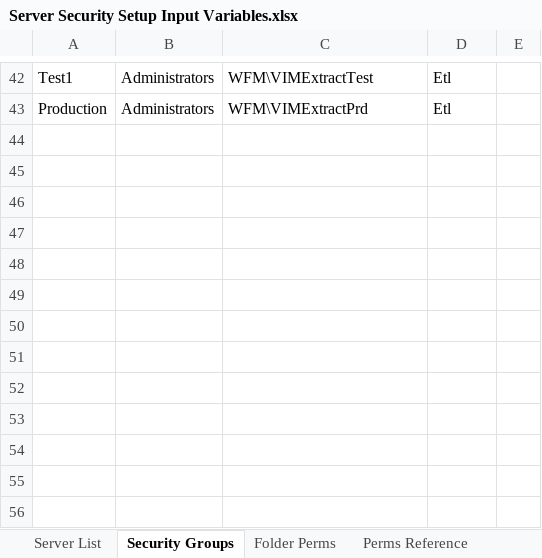
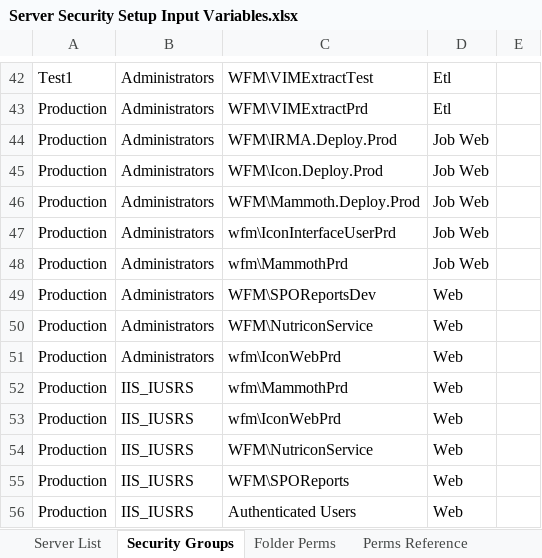
Before and after one commit to surajadhikari465/scad-demo, an Excel workbook: DevOps/Server Setup/Security/Server Security Setup Input Variables.xlsx, sheet Security Groups, drawn as a sheet; only a part is shown, gaps mark what is left out; values as stored, in another font and other column widths than the file's, no borders; the diff names each change by its address in the sheet, - before the commit and + after, or states it on an @@ line.

```diff
--- a/DevOps/Server Setup/Security/Server Security Setup Input Variables.xlsx (sheet Security Groups)
+++ b/DevOps/Server Setup/Security/Server Security Setup Input Variables.xlsx (sheet Security Groups)
+row 44: Production | Administrators | WFM\IRMA.Deploy.Prod | Job Web
+row 45: Production | Administrators | WFM\Icon.Deploy.Prod | Job Web
+row 46: Production | Administrators | WFM\Mammoth.Deploy.Prod | Job Web
+row 47: Production | Administrators | wfm\IconInterfaceUserPrd | Job Web
+row 48: Production | Administrators | wfm\MammothPrd | Job Web
+row 49: Production | Administrators | WFM\SPOReportsDev | Web
+row 50: Production | Administrators | WFM\NutriconService | Web
+row 51: Production | Administrators | wfm\IconWebPrd | Web
+row 52: Production | IIS_IUSRS | wfm\MammothPrd | Web
+row 53: Production | IIS_IUSRS | wfm\IconWebPrd | Web
+row 54: Production | IIS_IUSRS | WFM\NutriconService | Web
+row 55: Production | IIS_IUSRS | WFM\SPOReports | Web
+row 56: Production | IIS_IUSRS | Authenticated Users | Web
```
Also changed, not shown: 32 other files.
